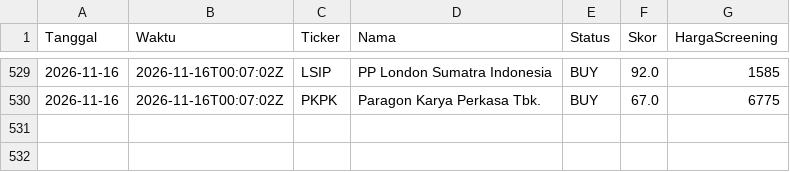
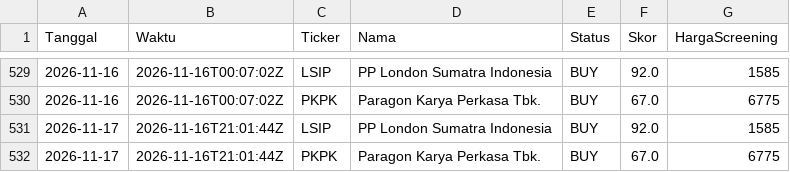
Before and after one commit to 2013tib-droid/Screening-Saham, a CSV file: hasil/riwayat_swing.csv, drawn as a sheet; only a part is shown, gaps mark what is left out; the diff names each change by its address in the sheet, - before the commit and + after, or states it on an @@ line.

```diff
--- a/hasil/riwayat_swing.csv
+++ b/hasil/riwayat_swing.csv
+row 531: 2026-11-17 | 2026-11-16T21:01:44Z | LSIP | PP London Sumatra Indonesia | BUY | 92.0 | 1585
+row 532: 2026-11-17 | 2026-11-16T21:01:44Z | PKPK | Paragon Karya Perkasa Tbk. | BUY | 67.0 | 6775
```
Also changed, not shown: hasil/breadth.csv, hasil/semua.csv, 12 other files.
